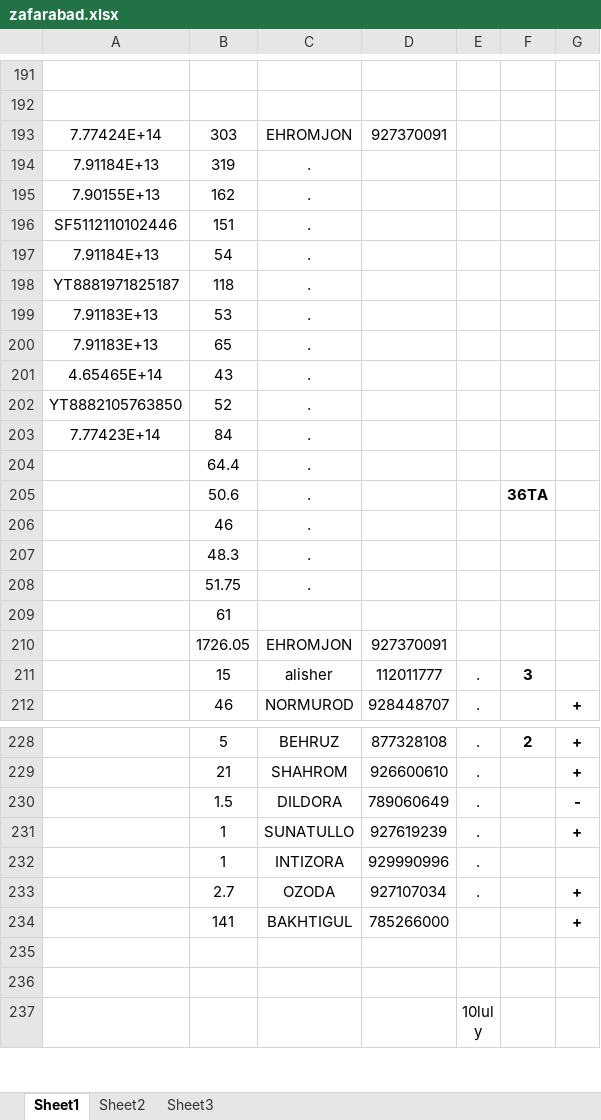
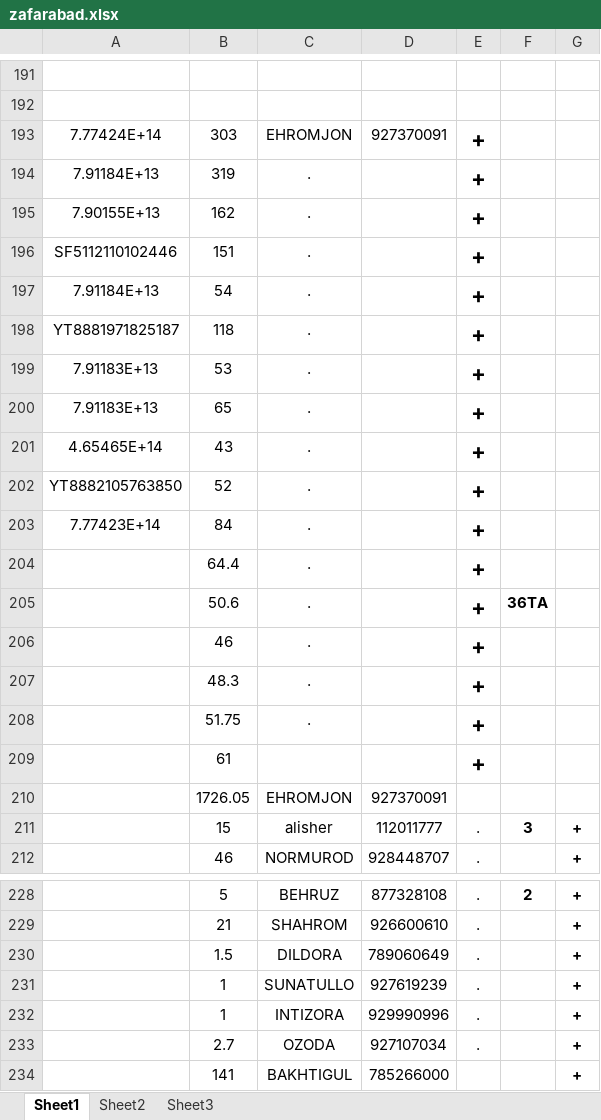
Before and after one commit to Aminjon7-create/cargo1001, an Excel workbook: zafarabad.xlsx, sheet Sheet1, drawn as a sheet; only a part is shown, gaps mark what is left out; the shorter side is filled out with more unchanged rows; values as stored, in another font and other column widths than the file's, no borders; the diff covers the shown part only; the diff names each change by its address in the sheet, - before the commit and + after, or states it on an @@ line.

```diff
--- a/zafarabad.xlsx (sheet Sheet1)
+++ b/zafarabad.xlsx (sheet Sheet1)
-E193:E209: (empty)
+E193:E209: +
-G211: (empty)
+G211: +
-G230: -
+G230: +
-G232: (empty)
+G232: +
```
Also changed, not shown: 158 added rows and 1 edited cell elsewhere in this sheet, china.xlsx, on_the_way.xlsx.
